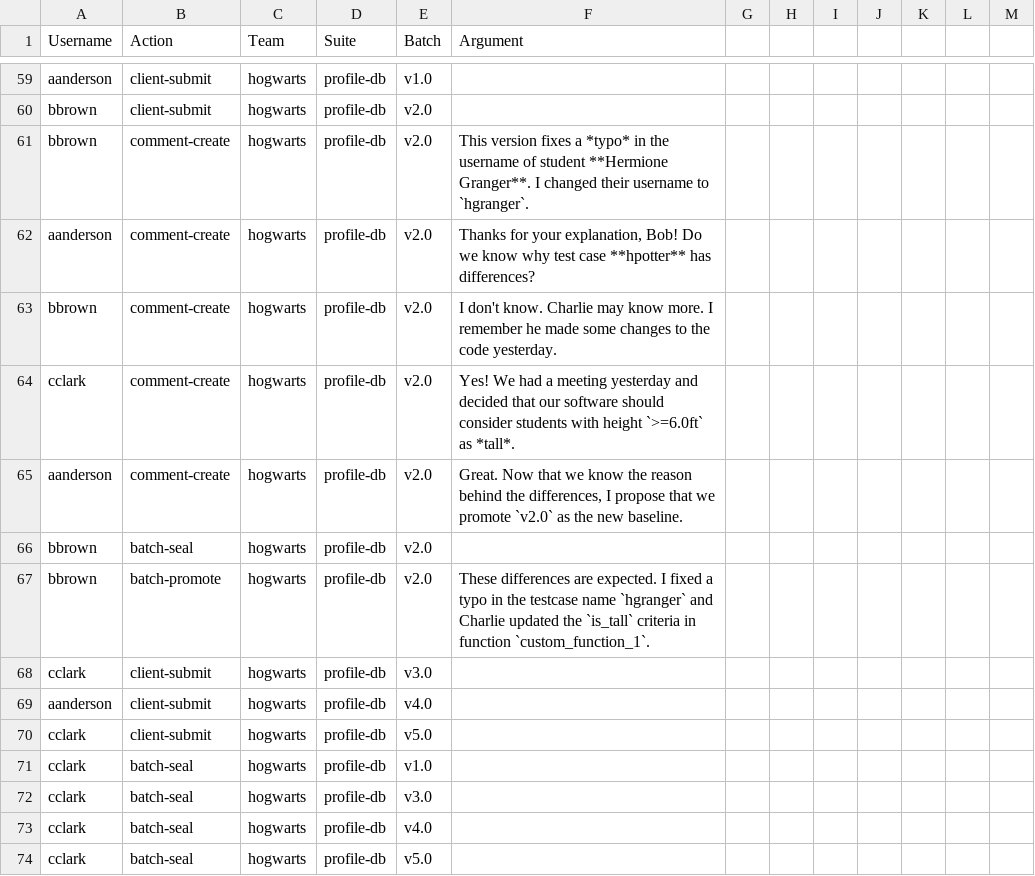
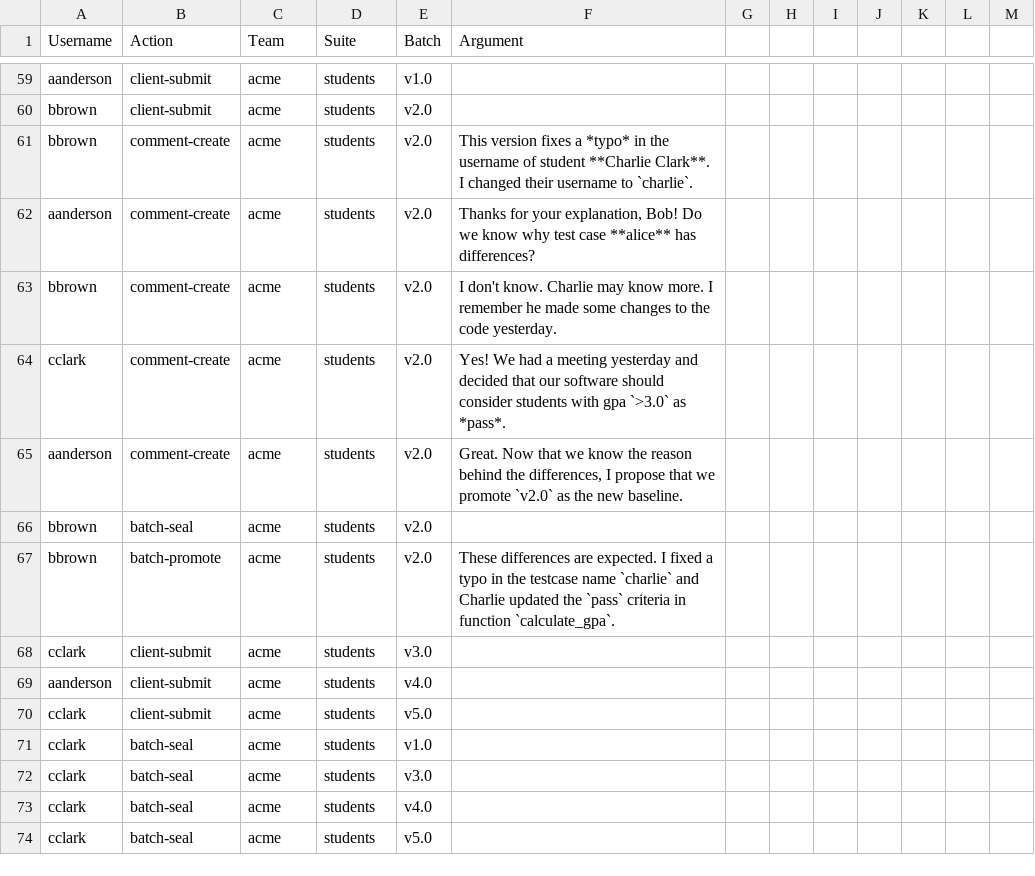
Before and after one commit to trytouca/trytouca, a CSV file: api/e2e/playbook.csv, drawn as a sheet; only a part is shown, gaps mark what is left out; the diff covers the shown part only; the diff names each change by its address in the sheet, - before the commit and + after, or states it on an @@ line.

Commit message:
server: Update sample test results bundle

```diff
--- a/api/e2e/playbook.csv
+++ b/api/e2e/playbook.csv
-C59:C74 (Team): hogwarts
+C59:C74 (Team): acme
-D59:D74 (Suite): profile-db
+D59:D74 (Suite): students
-F61 (Argument): …of student **Hermione Granger**. I changed their username to `hgranger`.
+F61 (Argument): …of student **Charlie Clark**. I changed their username to `charlie`.
-F62 (Argument): …test case **hpotter** has differences?
+F62 (Argument): …test case **alice** has differences?
-F64 (Argument): …students with height `>=6.0ft` as *tall*.
+F64 (Argument): …students with gpa `>3.0` as *pass*.
-F67 (Argument): …testcase name `hgranger` and Charlie updated the `is_tall` criteria in function `custom_function_1`.
+F67 (Argument): …testcase name `charlie` and Charlie updated the `pass` criteria in function `calculate_gpa`.
```
Also changed, not shown: 39 edited cells elsewhere in this file, 10 other files.
